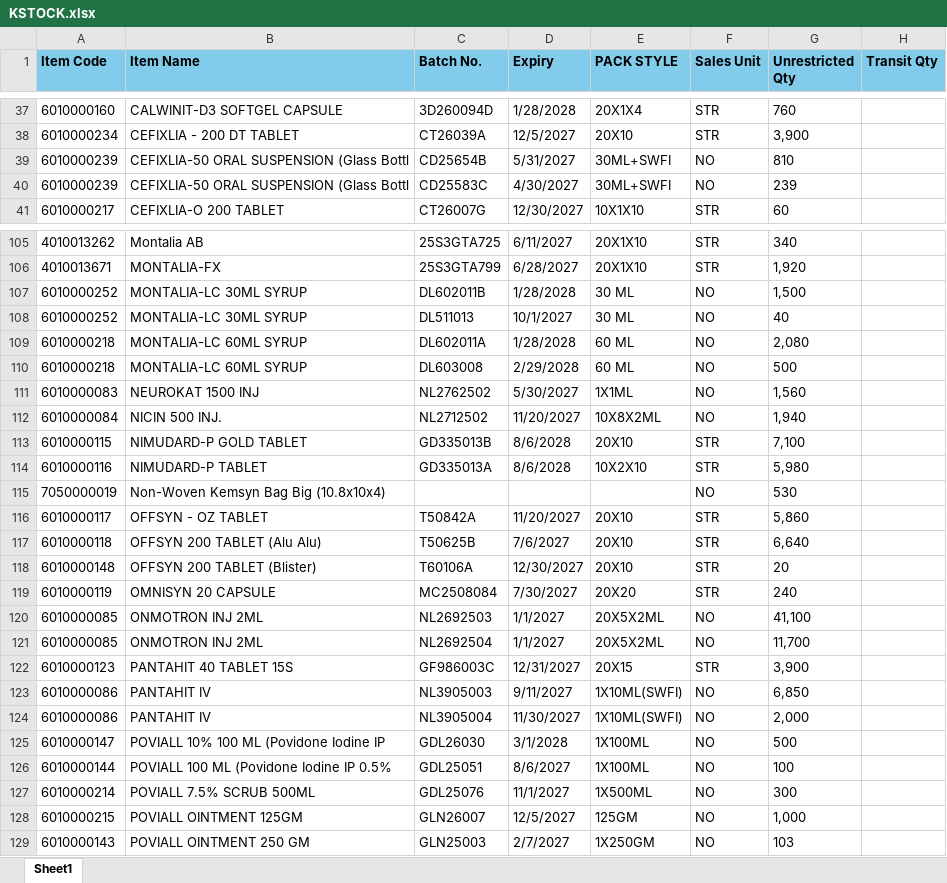
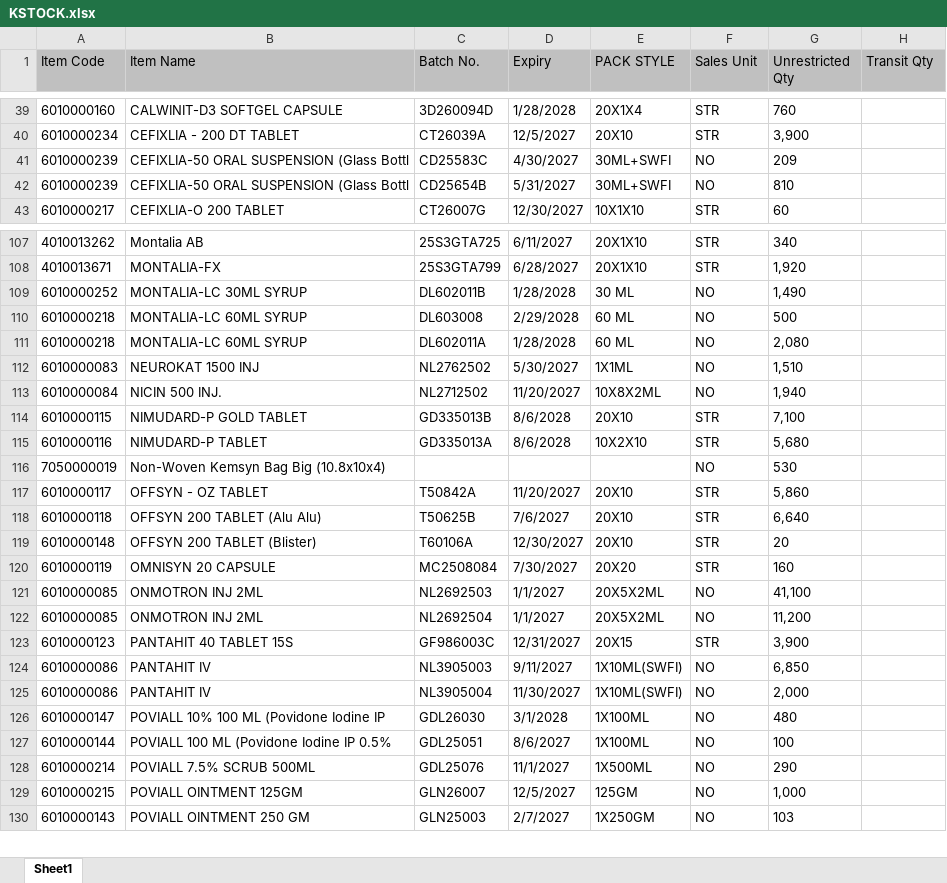
Before and after one commit to ishwarpharma/kemsyn, an Excel workbook: KSTOCK.xlsx, sheet Sheet1, drawn as a sheet; only a part is shown, gaps mark what is left out; values as stored, in another font and other column widths than the file's, no borders; removed rows and columns are numbered as before the commit, all else as after; the diff covers the shown part only; the diff names each change by its address in the sheet, - before the commit and + after, or states it on an @@ line.

Commit message:
Add files via upload

```diff
--- a/KSTOCK.xlsx (sheet Sheet1)
+++ b/KSTOCK.xlsx (sheet Sheet1)
@@ A1:H1 fill: #83CBEB → #C0C0C0, bold: on → off @@
+row 41: 6010000239 | CEFIXLIA-50 ORAL SUSPENSION (Glass Bottl | CD25583C | 4/30/2027 | 30ML+SWFI | NO | 209
-row 40: 6010000239 | CEFIXLIA-50 ORAL SUSPENSION (Glass Bottl | CD25583C | 4/30/2027 | 30ML+SWFI | NO | 239
-G109 (Unrestricted Qty): 1,500
+G109 (Unrestricted Qty): 1,490
-row 108: 6010000252 | MONTALIA-LC 30ML SYRUP | DL511013 | 10/1/2027 | 30 ML | NO | 40
-G112 (Unrestricted Qty): 1,560
+G112 (Unrestricted Qty): 1,510
-G115 (Unrestricted Qty): 5,980
+G115 (Unrestricted Qty): 5,680
-G120 (Unrestricted Qty): 240
+G120 (Unrestricted Qty): 160
-G122 (Unrestricted Qty): 11,700
+G122 (Unrestricted Qty): 11,200
-G126 (Unrestricted Qty): 500
+G126 (Unrestricted Qty): 480
-G128 (Unrestricted Qty): 300
+G128 (Unrestricted Qty): 290
```
Also changed, not shown: 3 added rows, 1 removed row, 2 moved rows and 5 edited cells elsewhere in this sheet.
